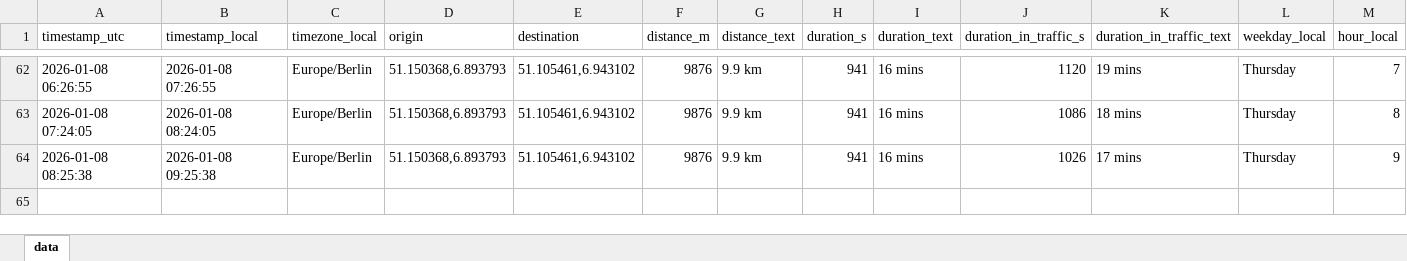
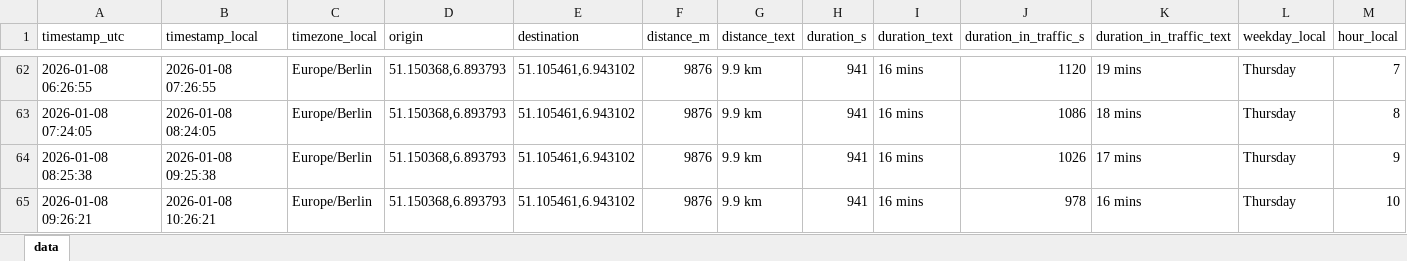
Before and after one commit to tobigrabosch-sketch/Fahrzeiten_new, an Excel workbook: data/travel_times.xlsx, sheet data, drawn as a sheet; only a part is shown, gaps mark what is left out; values as stored, in another font and other column widths than the file's, no borders; the diff names each change by its address in the sheet, - before the commit and + after, or states it on an @@ line.

```diff
--- a/data/travel_times.xlsx (sheet data)
+++ b/data/travel_times.xlsx (sheet data)
+row 65: 2026-01-08 09:26:21 | 2026-01-08 10:26:21 | Europe/Berlin | 51.150368,6.893793 | 51.105461,6.943102 | 9876 | 9.9 km | 941 | 16 mins | 978 | 16 mins | Thursday | 10
```
Also changed, not shown: 1 other file.
